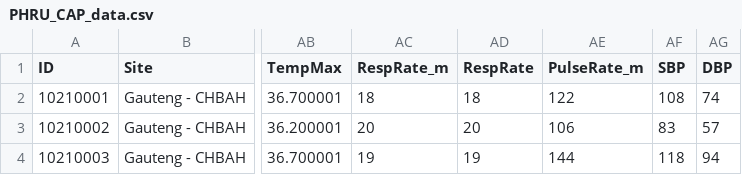
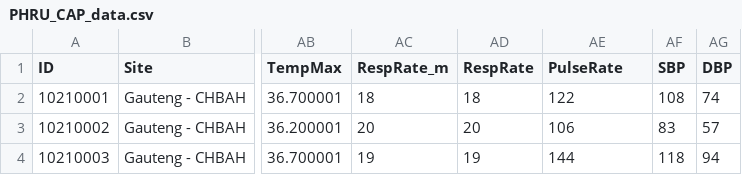
Before and after one commit to awolseid/Datasets, a CSV file: PHRU_CAP_data.csv, drawn as a sheet; only a part is shown, gaps mark what is left out; the diff names each change by its address in the sheet, - before the commit and + after, or states it on an @@ line.

Commit message:
Add files via upload

```diff
--- a/PHRU_CAP_data.csv
+++ b/PHRU_CAP_data.csv
-AE1: PulseRate_m
+AE1: PulseRate
```
